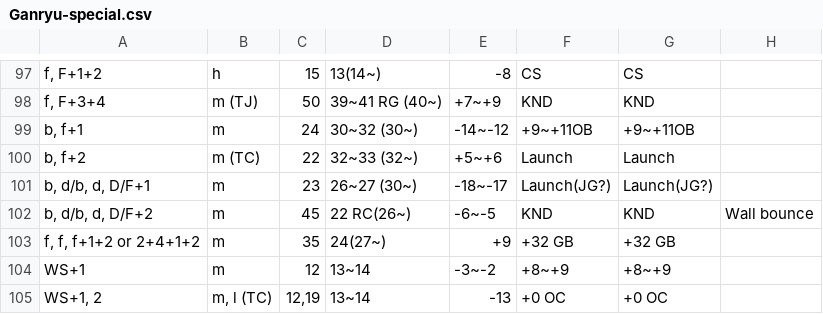
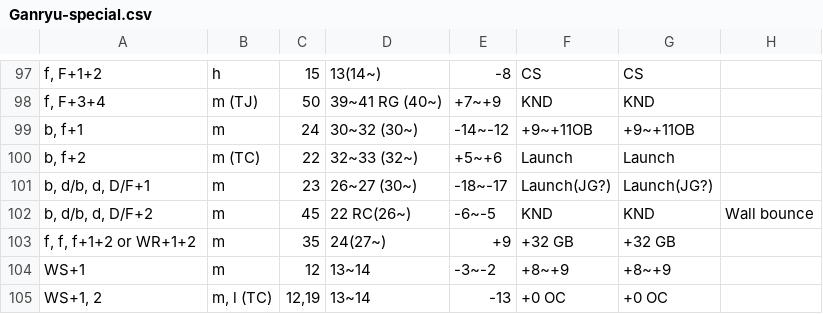
Before and after one commit to pbruvoll/rbnTekkenFrameData, a CSV file: frameData/TFR3/csv/Ganryu/Ganryu-special.csv, drawn as a sheet; only a part is shown, gaps mark what is left out.

Commit message:
Fixed error where wr was written as 2+4

```diff
--- a/frameData/TFR3/csv/Ganryu/Ganryu-special.csv
+++ b/frameData/TFR3/csv/Ganryu/Ganryu-special.csv
@@ -102,3 +102,3 @@ b, d/b, d, D/F+1;m;23;26~27 (30~);-18~-17;Launch(JG?);Launch(JG?);
 b, d/b, d, D/F+2;m;45;22 RC(26~);-6~-5;KND;KND;Wall bounce
-f, f, f+1+2 or 2+4+1+2;m;35;24(27~);+9;+32 GB;+32 GB;
+f, f, f+1+2 or WR+1+2;m;35;24(27~);+9;+32 GB;+32 GB;
 WS+1;m;12;13~14;-3~-2;+8~+9;+8~+9;
```
